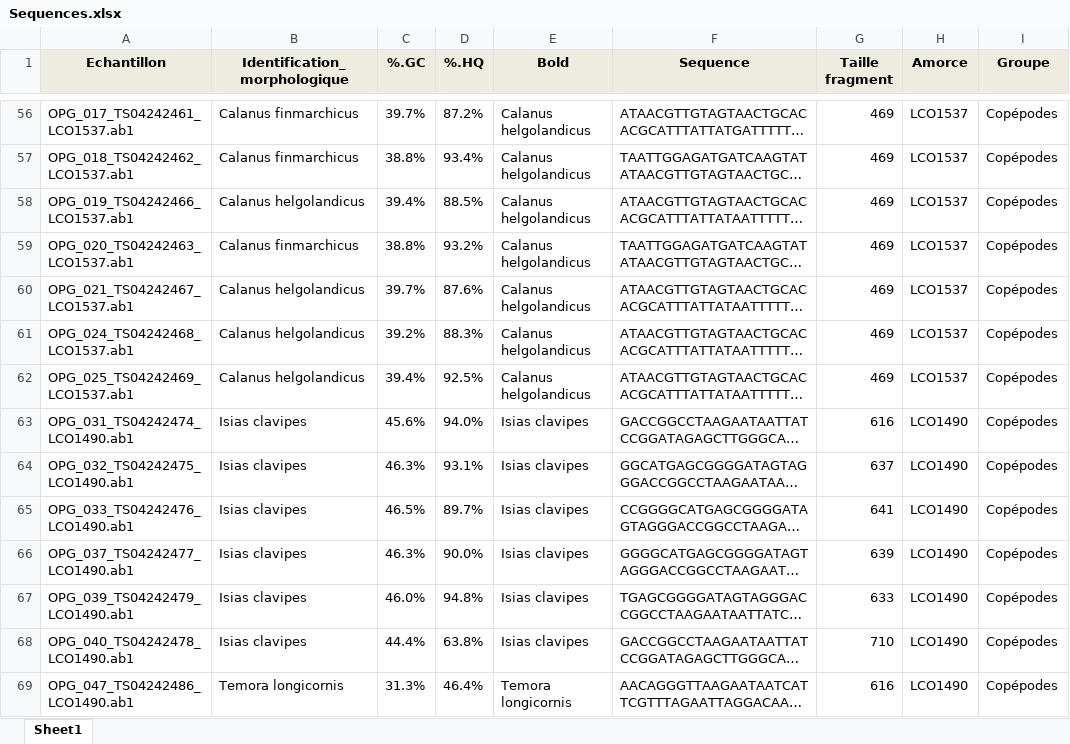
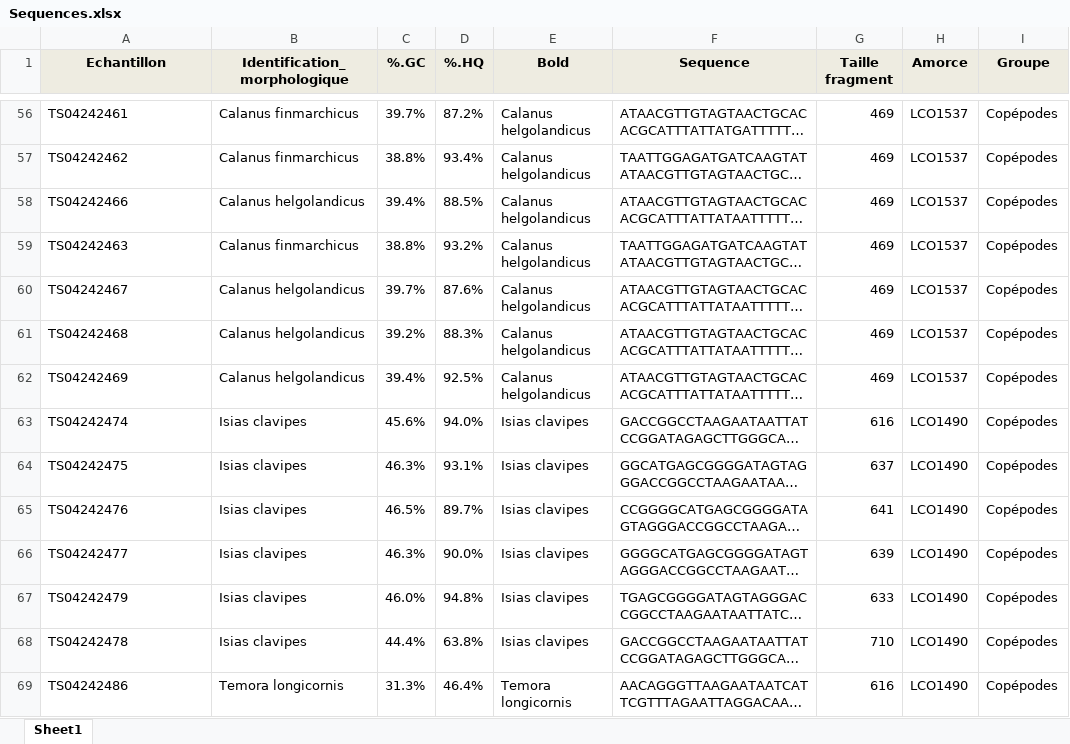
Before and after one commit to Gimlyyyyyyyyy/Data_Stage_M2, an Excel workbook: Sequences.xlsx, sheet Sheet1, drawn as a sheet; only a part is shown, gaps mark what is left out; long unchanged cells end in …; values as stored, in another font and other column widths than the file's, no borders; the diff covers the shown part only; the diff names each change by its address in the sheet, - before the commit and + after, or states it on an @@ line.

```diff
--- a/Sequences.xlsx (sheet Sheet1)
+++ b/Sequences.xlsx (sheet Sheet1)
-A56 (Echantillon): OPG_017_TS04242461_LCO1537.ab1
+A56 (Echantillon): TS04242461
-A57 (Echantillon): OPG_018_TS04242462_LCO1537.ab1
+A57 (Echantillon): TS04242462
-A58 (Echantillon): OPG_019_TS04242466_LCO1537.ab1
+A58 (Echantillon): TS04242466
-A59 (Echantillon): OPG_020_TS04242463_LCO1537.ab1
+A59 (Echantillon): TS04242463
-A60 (Echantillon): OPG_021_TS04242467_LCO1537.ab1
+A60 (Echantillon): TS04242467
-A61 (Echantillon): OPG_024_TS04242468_LCO1537.ab1
+A61 (Echantillon): TS04242468
-A62 (Echantillon): OPG_025_TS04242469_LCO1537.ab1
+A62 (Echantillon): TS04242469
-A63 (Echantillon): OPG_031_TS04242474_LCO1490.ab1
+A63 (Echantillon): TS04242474
-A64 (Echantillon): OPG_032_TS04242475_LCO1490.ab1
+A64 (Echantillon): TS04242475
-A65 (Echantillon): OPG_033_TS04242476_LCO1490.ab1
+A65 (Echantillon): TS04242476
-A66 (Echantillon): OPG_037_TS04242477_LCO1490.ab1
+A66 (Echantillon): TS04242477
-A67 (Echantillon): OPG_039_TS04242479_LCO1490.ab1
+A67 (Echantillon): TS04242479
-A68 (Echantillon): OPG_040_TS04242478_LCO1490.ab1
+A68 (Echantillon): TS04242478
-A69 (Echantillon): OPG_047_TS04242486_LCO1490.ab1
+A69 (Echantillon): TS04242486
```
Also changed, not shown: 105 edited cells elsewhere in this sheet.
